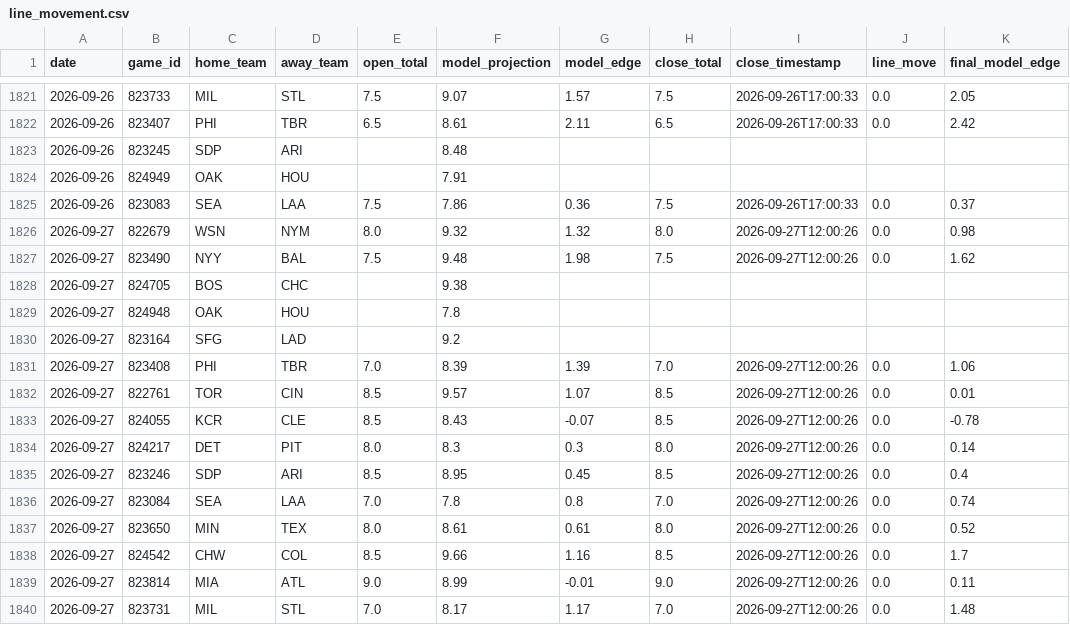
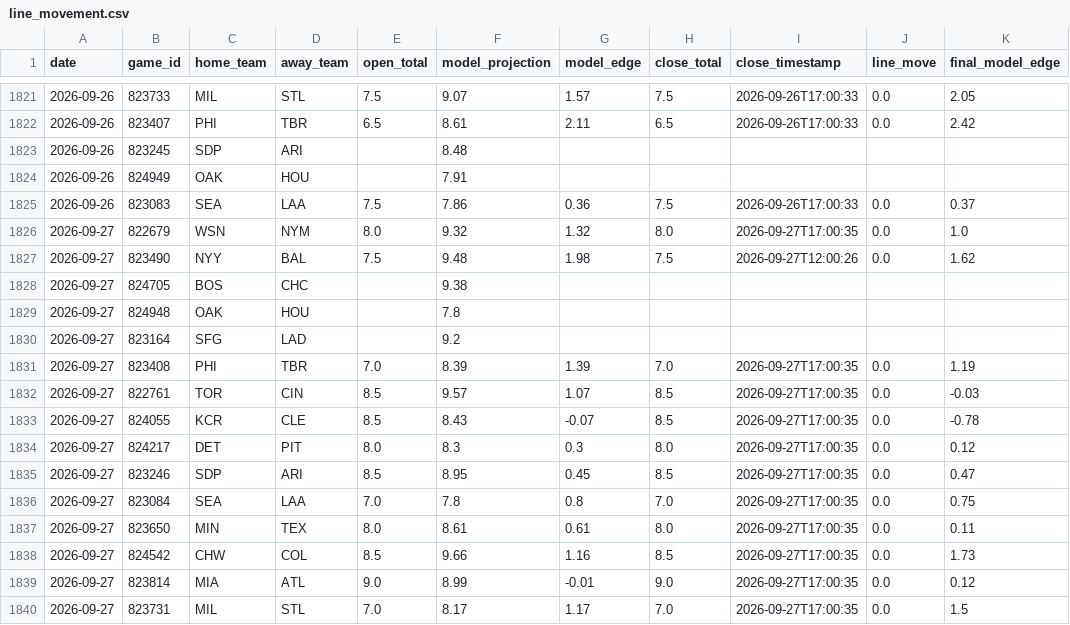
Before and after one commit to jwallace115/mlb-model, a CSV file: data/line_movement.csv, drawn as a sheet; only a part is shown, gaps mark what is left out.

```diff
--- a/data/line_movement.csv
+++ b/data/line_movement.csv
@@ -1825,3 +1825,3 @@ date,game_id,home_team,away_team,open_total,model_projection,model_edge,close_to
 2026-09-26,823083,SEA,LAA,7.5,7.86,0.36,7.5,2026-09-26T17:00:33,0.0,0.37
-2026-09-27,822679,WSN,NYM,8.0,9.32,1.32,8.0,2026-09-27T12:00:26,0.0,0.98
+2026-09-27,822679,WSN,NYM,8.0,9.32,1.32,8.0,2026-09-27T17:00:35,0.0,1.0
 2026-09-27,823490,NYY,BAL,7.5,9.48,1.98,7.5,2026-09-27T12:00:26,0.0,1.62
@@ -1830,11 +1830,11 @@ date,game_id,home_team,away_team,open_total,model_projection,model_edge,close_to
 2026-09-27,823164,SFG,LAD,,9.2,,,,,
-2026-09-27,823408,PHI,TBR,7.0,8.39,1.39,7.0,2026-09-27T12:00:26,0.0,1.06
-2026-09-27,822761,TOR,CIN,8.5,9.57,1.07,8.5,2026-09-27T12:00:26,0.0,0.01
-2026-09-27,824055,KCR,CLE,8.5,8.43,-0.07,8.5,2026-09-27T12:00:26,0.0,-0.78
-2026-09-27,824217,DET,PIT,8.0,8.3,0.3,8.0,2026-09-27T12:00:26,0.0,0.14
-2026-09-27,823246,SDP,ARI,8.5,8.95,0.45,8.5,2026-09-27T12:00:26,0.0,0.4
-2026-09-27,823084,SEA,LAA,7.0,7.8,0.8,7.0,2026-09-27T12:00:26,0.0,0.74
-2026-09-27,823650,MIN,TEX,8.0,8.61,0.61,8.0,2026-09-27T12:00:26,0.0,0.52
-2026-09-27,824542,CHW,COL,8.5,9.66,1.16,8.5,2026-09-27T12:00:26,0.0,1.7
-2026-09-27,823814,MIA,ATL,9.0,8.99,-0.01,9.0,2026-09-27T12:00:26,0.0,0.11
-2026-09-27,823731,MIL,STL,7.0,8.17,1.17,7.0,2026-09-27T12:00:26,0.0,1.48
+2026-09-27,823408,PHI,TBR,7.0,8.39,1.39,7.0,2026-09-27T17:00:35,0.0,1.19
+2026-09-27,822761,TOR,CIN,8.5,9.57,1.07,8.5,2026-09-27T17:00:35,0.0,-0.03
+2026-09-27,824055,KCR,CLE,8.5,8.43,-0.07,8.5,2026-09-27T17:00:35,0.0,-0.78
+2026-09-27,824217,DET,PIT,8.0,8.3,0.3,8.0,2026-09-27T17:00:35,0.0,0.12
+2026-09-27,823246,SDP,ARI,8.5,8.95,0.45,8.5,2026-09-27T17:00:35,0.0,0.47
+2026-09-27,823084,SEA,LAA,7.0,7.8,0.8,7.0,2026-09-27T17:00:35,0.0,0.75
+2026-09-27,823650,MIN,TEX,8.0,8.61,0.61,8.0,2026-09-27T17:00:35,0.0,0.11
+2026-09-27,824542,CHW,COL,8.5,9.66,1.16,8.5,2026-09-27T17:00:35,0.0,1.73
+2026-09-27,823814,MIA,ATL,9.0,8.99,-0.01,9.0,2026-09-27T17:00:35,0.0,0.12
+2026-09-27,823731,MIL,STL,7.0,8.17,1.17,7.0,2026-09-27T17:00:35,0.0,1.5
```
Also changed, not shown: 11 other files.
